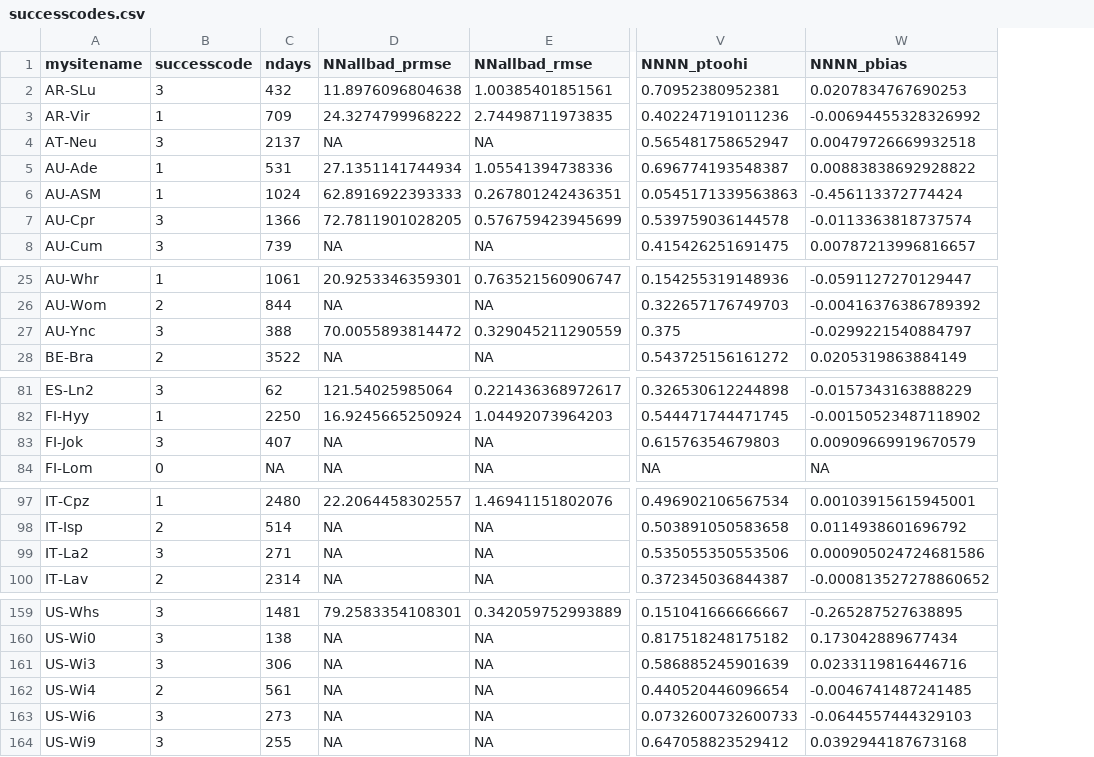
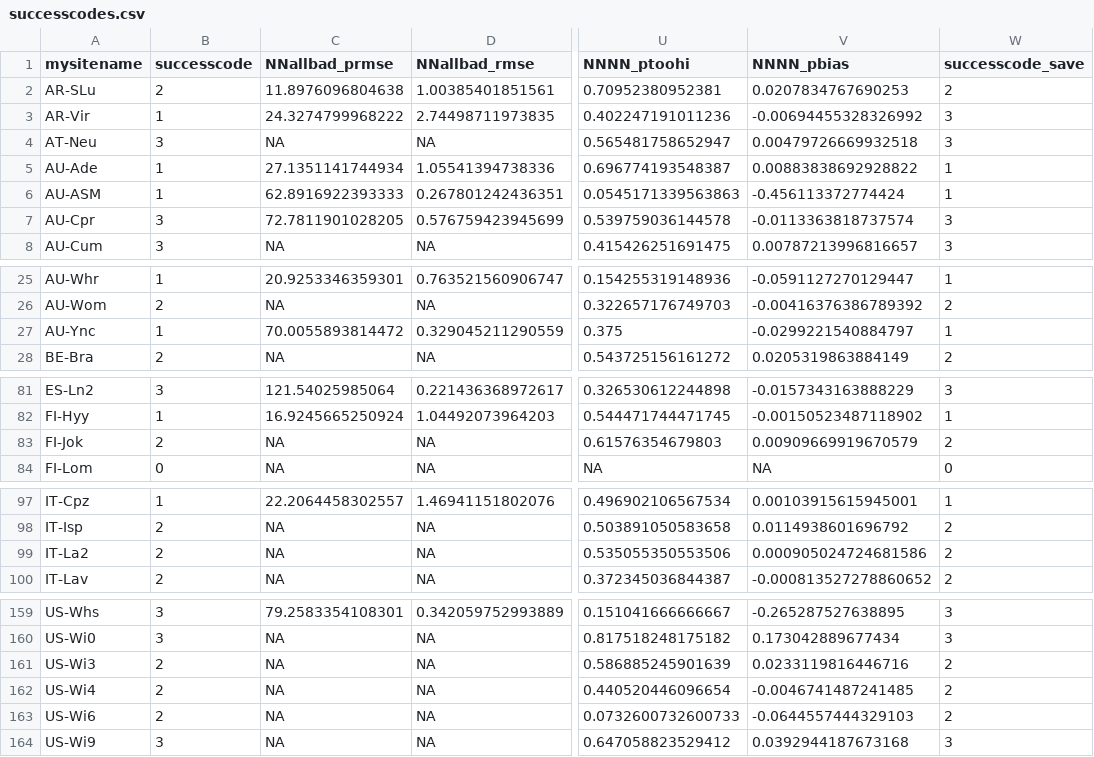
Before and after one commit to stineb/soilm_global, a CSV file: successcodes.csv, drawn as a sheet; only a part is shown, gaps mark what is left out; removed rows and columns are numbered as before the commit, all else as after; the diff covers the shown part only; the diff names each change by its address in the sheet, - before the commit and + after, or states it on an @@ line.

Commit message:
updated SI and added data preparing for open access sharing

```diff
--- a/successcodes.csv
+++ b/successcodes.csv
-column C (ndays), rows 2-8: 432 | 709 | 2137 | 531 | 1024 | 1366 | 739; rows 25-28: 1061 | 844 | 388 | 3522; rows 81-84: 62 | 2250 | 407 | NA; rows 97-100: 2480 | 514 | 271 | 2314; rows 159-164: 1481 | 138 | 306 | 561 | 273 | 255
+column W (successcode_save), rows 2-8: 2 | 3 | 3 | 1 | 1 | 3 | 3; rows 25-28: 1 | 2 | 1 | 2; rows 81-84: 3 | 1 | 2 | 0; rows 97-100: 1 | 2 | 2 | 2; rows 159-164: 3 | 3 | 2 | 2 | 2 | 3
-B2 (successcode): 3
+B2 (successcode): 2
-B27 (successcode): 3
+B27 (successcode): 1
-B83 (successcode): 3
+B83 (successcode): 2
-B99 (successcode): 3
+B99 (successcode): 2
-B161 (successcode): 3
+B161 (successcode): 2
-B163 (successcode): 3
+B163 (successcode): 2
```
Also changed, not shown: 2 edited cells elsewhere in this file, 6 other files.
